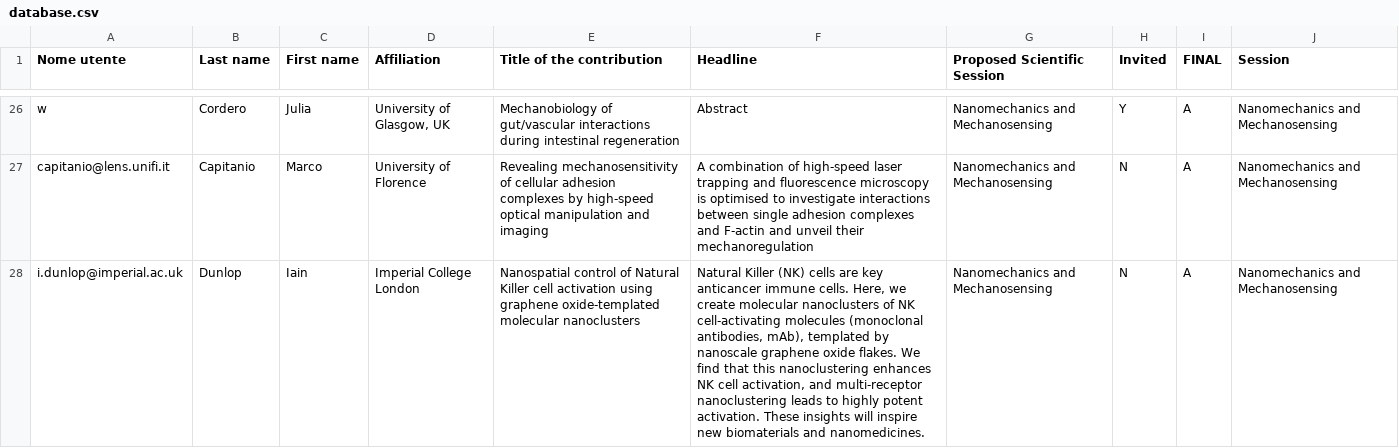
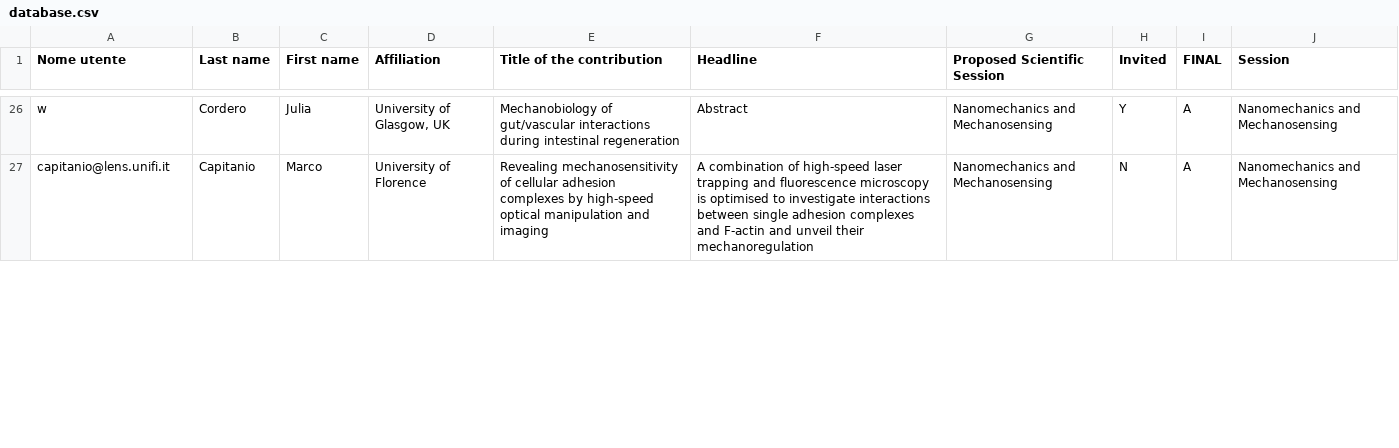
Before and after one commit to massimovassalli/massimovassalli.github.io, a CSV file: 2024/database.csv, drawn as a sheet; only a part is shown, gaps mark what is left out; removed rows and columns are numbered as before the commit, all else as after; the diff covers the shown part only; the diff names each change by its address in the sheet, - before the commit and + after, or states it on an @@ line.

Commit message:
dunlop

```diff
--- a/2024/database.csv
+++ b/2024/database.csv
-row 28: i.dunlop@imperial.ac.uk | Dunlop | Iain | Imperial College London | Nanospatial control of Natural Killer cell activation using graphene oxide-templated molecular nanoclusters | Natural Killer (NK) cells are key anticancer immune cells. Here, we create molecular nanoclusters of NK cell-activating molecules (monoclonal antibodies, mAb), templated by nanoscale graphene oxide flakes. We find that this nanoclustering enhances NK cell activation, and multi-receptor nanoclustering leads to highly potent activation. These insights will inspire new biomaterials and nanomedicines. | Nanomechanics and Mechanosensing | N | A | Nanomechanics and Mechanosensing
```
Also changed, not shown: 2 added rows and 1 removed row elsewhere in this file, 1 other file.
